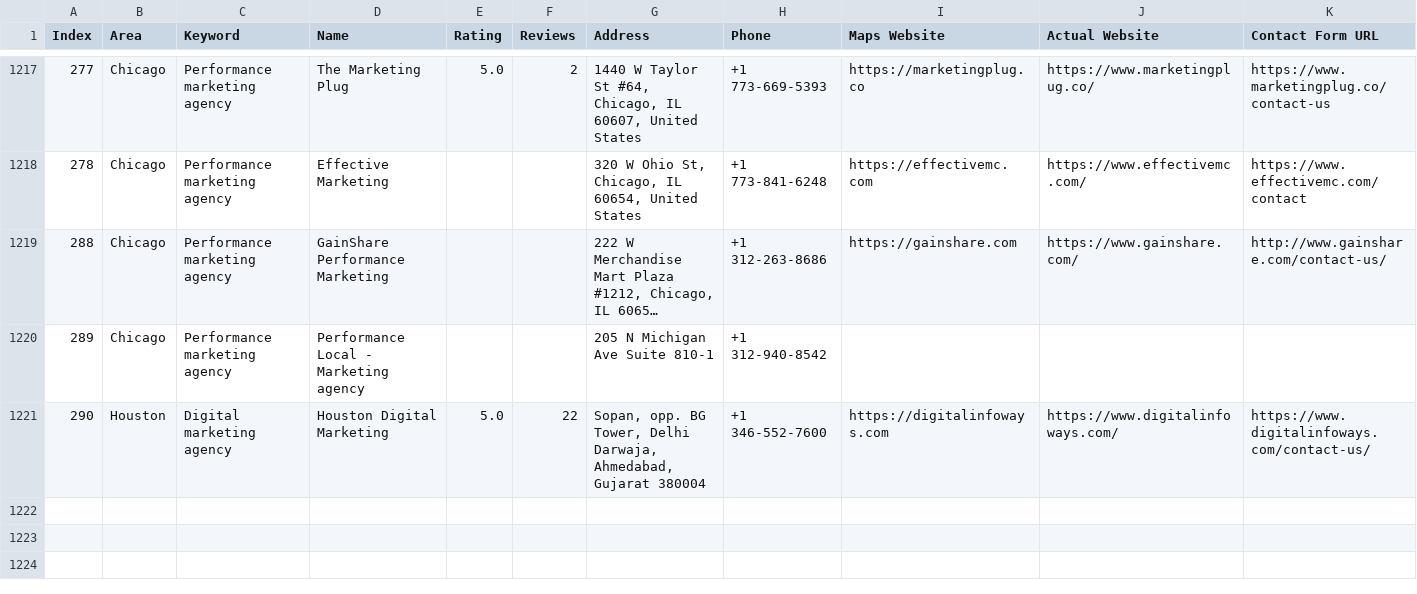
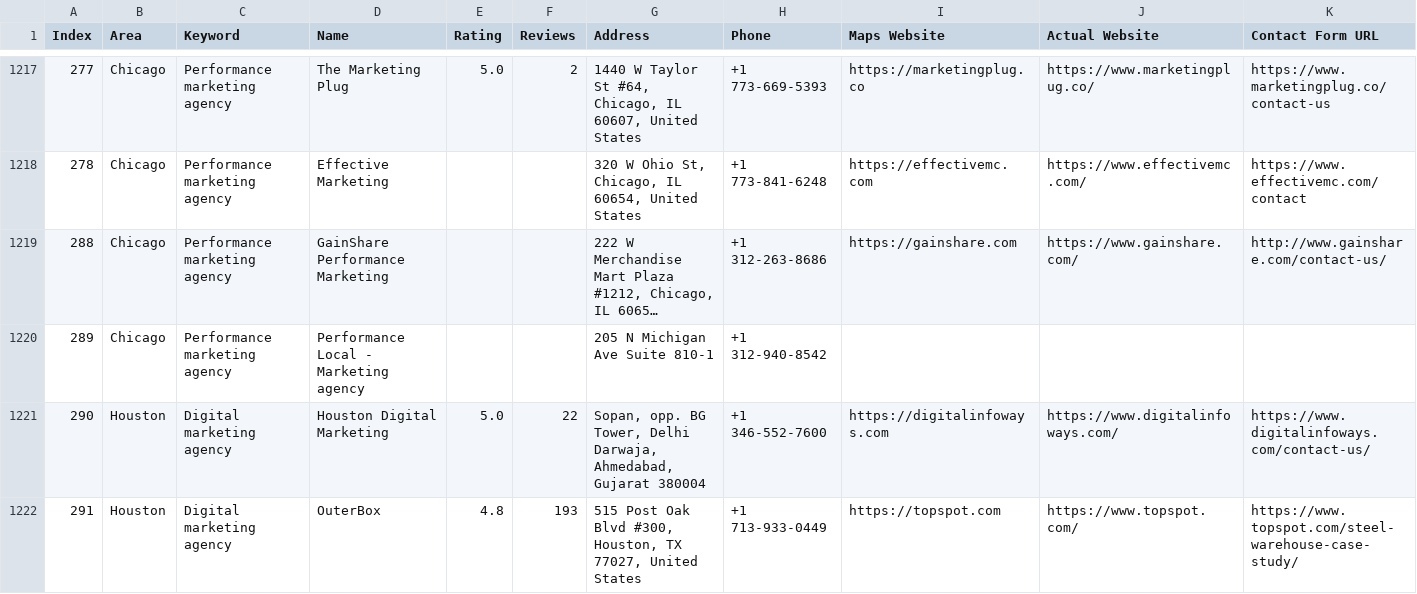
Before and after one commit to farhan281/cf-filler-with-captch-solver, a CSV file: digital_marketing_data.csv, drawn as a sheet; only a part is shown, gaps mark what is left out; long unchanged cells end in …; rows hold the shown columns only; the diff names each change by its address in the sheet, - before the commit and + after, or states it on an @@ line.

Commit message:
auto: 2026-04-06T06:08:29.086Z

```diff
--- a/digital_marketing_data.csv
+++ b/digital_marketing_data.csv
+row 1222: 291 | Houston | Digital marketing agency | OuterBox | 4.8 | 193 | 515 Post Oak Blvd #300, Houston, TX 77027, United States | +1 713-933-0449 | https://topspot.com | https://www.topspot.com/ | https://www.topspot.com/steel-warehouse-case-study/
```
